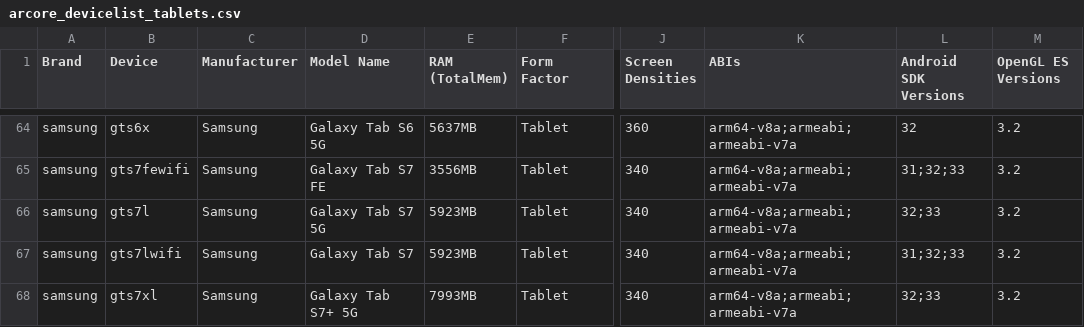
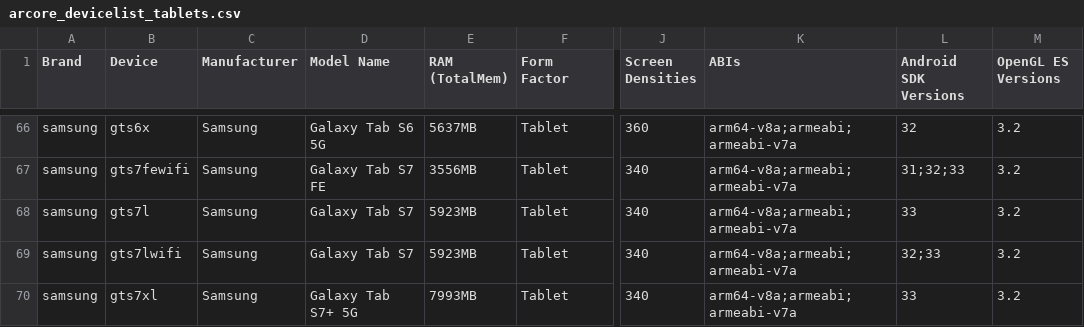
Before and after one commit to rolandsmeenk/ARCore-devices, a CSV file: arcore_devicelist_tablets.csv, drawn as a sheet; only a part is shown, gaps mark what is left out; addresses are those after the commit; the diff covers the shown part only; the diff names each change by its address in the sheet, - before the commit and + after, or states it on an @@ line.

```diff
--- a/arcore_devicelist_tablets.csv
+++ b/arcore_devicelist_tablets.csv
-D68 (Model Name): Galaxy Tab S7 5G
+D68 (Model Name): Galaxy Tab S7
-L68 (Android SDK Versions): 32;33
+L68 (Android SDK Versions): 33
-L69 (Android SDK Versions): 31;32;33
+L69 (Android SDK Versions): 32;33
-L70 (Android SDK Versions): 32;33
+L70 (Android SDK Versions): 33
```
Also changed, not shown: 4 added rows and 23 edited cells elsewhere in this file, arcore_devicelist.csv, arcore_devicelist_depth_api_support.csv.
